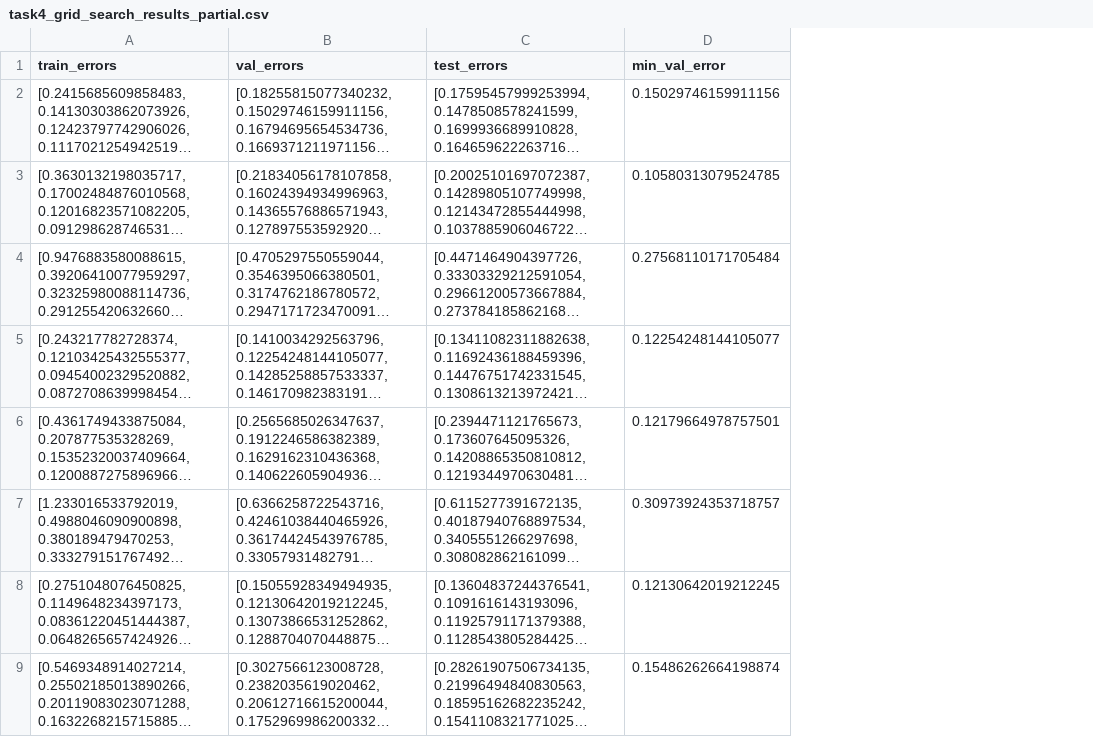
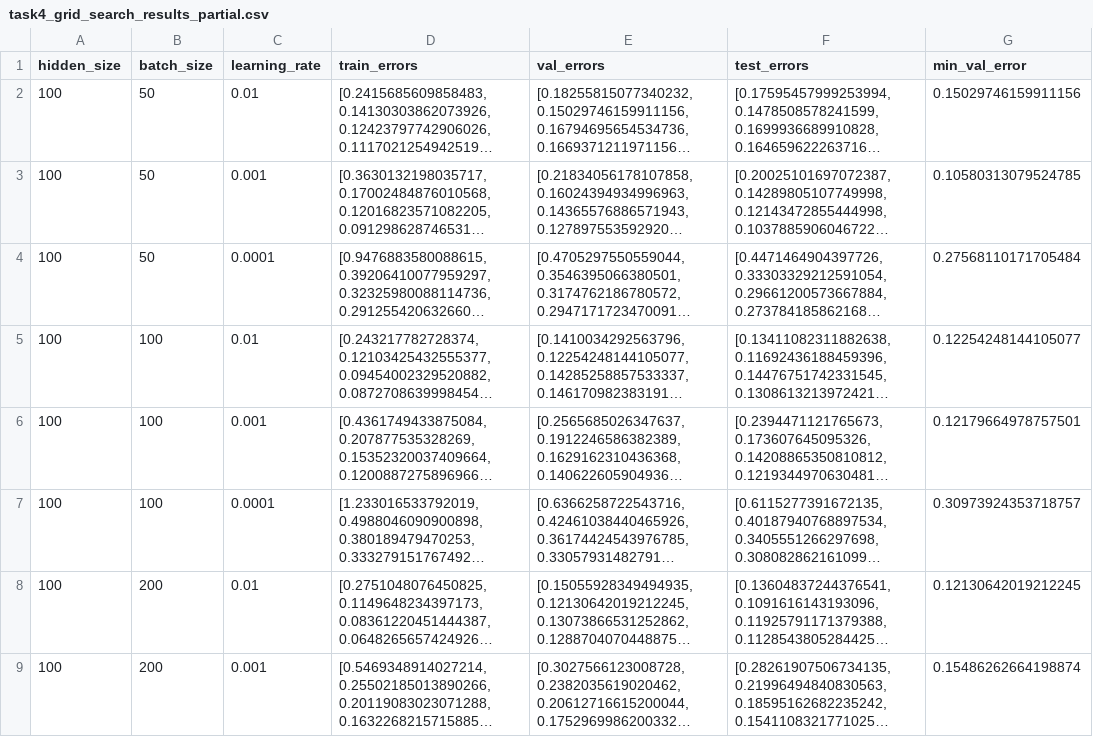
Before and after one commit to maiantokol/assignment3, a CSV file: task4_grid_search_results_partial.csv, drawn as a sheet; only a part is shown; long unchanged cells end in …; the diff names each change by its address in the sheet, - before the commit and + after, or states it on an @@ line.

Commit message:
task 4 results

```diff
--- a/task4_grid_search_results_partial.csv
+++ b/task4_grid_search_results_partial.csv
+column A (hidden_size), rows 2-9: all 100
+column B (batch_size), rows 2-9: 50 | 50 | 50 | 100 | 100 | 100 | 200 | 200
+column C (learning_rate), rows 2-9: 0.01 | 0.001 | 0.0001 | 0.01 | 0.001 | 0.0001 | 0.01 | 0.001
```
Also changed, not shown: 4 other files.
